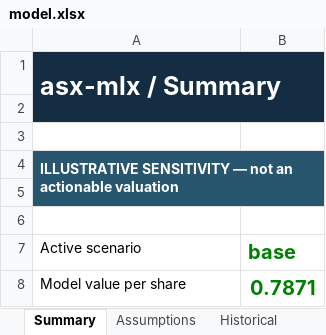
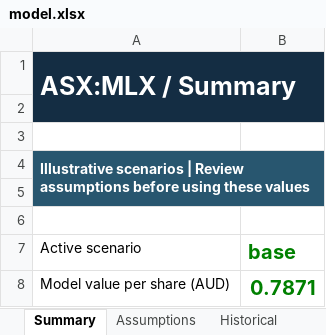
Before and after one commit to Sethzy/investing-research, an Excel workbook: examples/mlx/model.xlsx, sheet Summary, drawn as a sheet; only a part is shown; values as stored, in another font and other column widths than the file's, no borders; charts and pictures not drawn; the diff covers the shown part only; the diff names each change by its address in the sheet, - before the commit and + after, or states it on an @@ line.

```diff
--- a/examples/mlx/model.xlsx (sheet Summary)
+++ b/examples/mlx/model.xlsx (sheet Summary)
-A1 (Active scenario): asx-mlx / Summary
+A1 (Active scenario): ASX:MLX / Summary
-A4 (Active scenario): ILLUSTRATIVE SENSITIVITY — not an actionable valuation
+A4 (Active scenario): Illustrative scenarios | Review assumptions before using these values
-A8 (Active scenario): Model value per share
+A8 (Active scenario): Model value per share (AUD)
```
Also changed, not shown: 4 edited cells elsewhere in this sheet, sheet Historical, sheet Operating, sheet Assumptions, sheet Valuation, sheet Readme, sheet Checks, 1 more sheet, charts or pictures, 9 other files.
